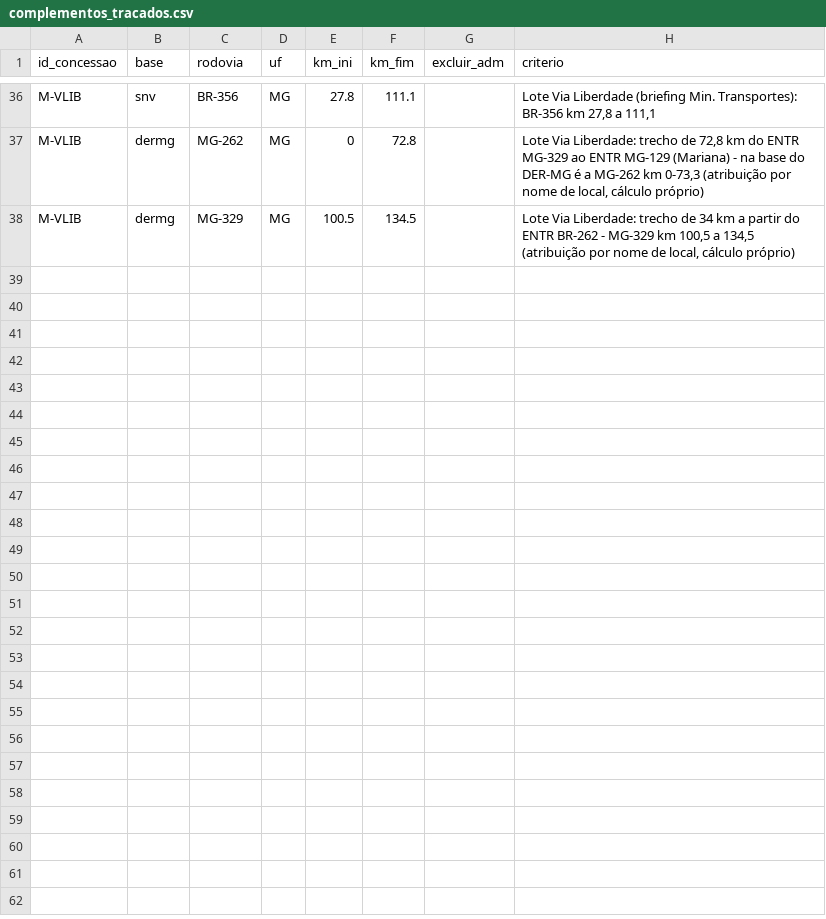
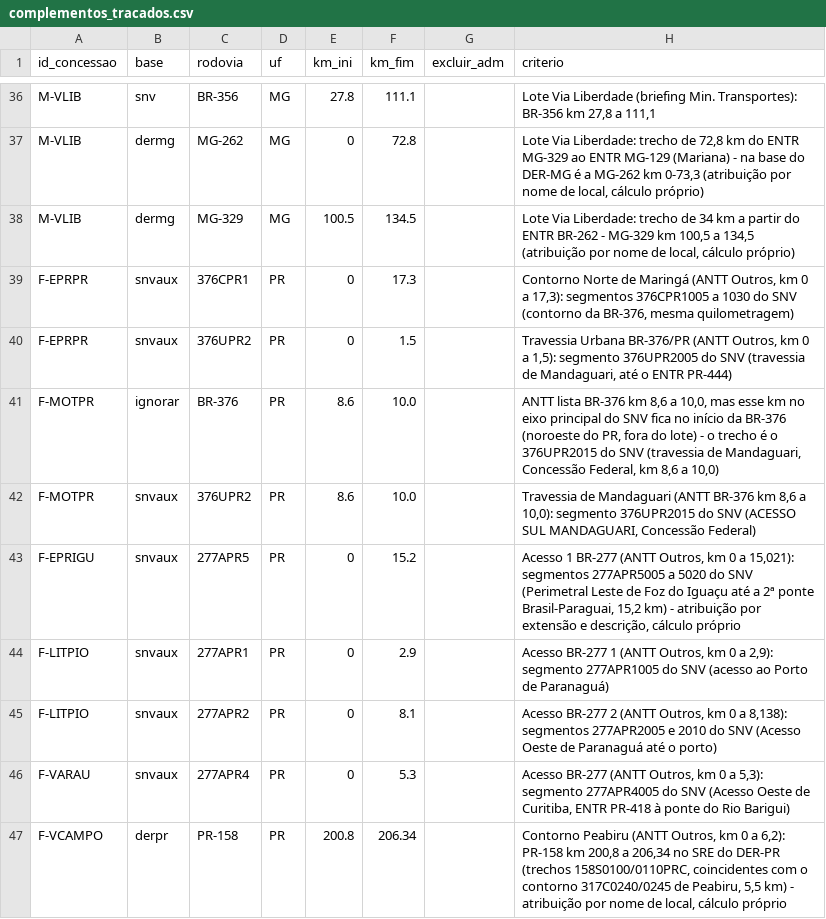
Before and after one commit to pricediscoveryblog-ops/br-toll-roads-fin-data, a CSV file: geo/complementos_tracados.csv, drawn as a sheet; only a part is shown, gaps mark what is left out.

Commit message:
Complementos: contornos/acessos dos lotes do PR (SNV auxiliar) e Contorno Peabiru (DER-PR)

```diff
--- a/geo/complementos_tracados.csv
+++ b/geo/complementos_tracados.csv
@@ -38 +38,10 @@ M-VLIB;dermg;MG-262;MG;0;72.8;;Lote Via Liberdade: trecho de 72,8 km do ENTR MG-
 M-VLIB;dermg;MG-329;MG;100.5;134.5;;Lote Via Liberdade: trecho de 34 km a partir do ENTR BR-262 - MG-329 km 100,5 a 134,5 (atribuição por nome de local, cálculo próprio)
+F-EPRPR;snvaux;376CPR1;PR;0;17.3;;Contorno Norte de Maringá (ANTT Outros, km 0 a 17,3): segmentos 376CPR1005 a 1030 do SNV (contorno da BR-376, mesma quilometragem)
+F-EPRPR;snvaux;376UPR2;PR;0;1.5;;Travessia Urbana BR-376/PR (ANTT Outros, km 0 a 1,5): segmento 376UPR2005 do SNV (travessia de Mandaguari, até o ENTR PR-444)
+F-MOTPR;ignorar;BR-376;PR;8.6;10.0;;ANTT lista BR-376 km 8,6 a 10,0, mas esse km no eixo principal do SNV fica no início da BR-376 (noroeste do PR, fora do lote) - o trecho é o 376UPR2015 do SNV (travessia de Mandaguari, Concessão Federal, km 8,6 a 10,0)
+F-MOTPR;snvaux;376UPR2;PR;8.6;10.0;;Travessia de Mandaguari (ANTT BR-376 km 8,6 a 10,0): segmento 376UPR2015 do SNV (ACESSO SUL MANDAGUARI, Concessão Federal)
+F-EPRIGU;snvaux;277APR5;PR;0;15.2;;Acesso 1 BR-277 (ANTT Outros, km 0 a 15,021): segmentos 277APR5005 a 5020 do SNV (Perimetral Leste de Foz do Iguaçu até a 2ª ponte Brasil-Paraguai, 15,2 km) - atribuição por extensão e descrição, cálculo próprio
+F-LITPIO;snvaux;277APR1;PR;0;2.9;;Acesso BR-277 1 (ANTT Outros, km 0 a 2,9): segmento 277APR1005 do SNV (acesso ao Porto de Paranaguá)
+F-LITPIO;snvaux;277APR2;PR;0;8.1;;Acesso BR-277 2 (ANTT Outros, km 0 a 8,138): segmentos 277APR2005 e 2010 do SNV (Acesso Oeste de Paranaguá até o porto)
+F-VARAU;snvaux;277APR4;PR;0;5.3;;Acesso BR-277 (ANTT Outros, km 0 a 5,3): segmento 277APR4005 do SNV (Acesso Oeste de Curitiba, ENTR PR-418 à ponte do Rio Barigui)
+F-VCAMPO;derpr;PR-158;PR;200.8;206.34;;Contorno Peabiru (ANTT Outros, km 0 a 6,2): PR-158 km 200,8 a 206,34 no SRE do DER-PR (trechos 158S0100/0110PRC, coincidentes com o contorno 317C0240/0245 de Peabiru, 5,5 km) - atribuição por nome de local, cálculo próprio
```
